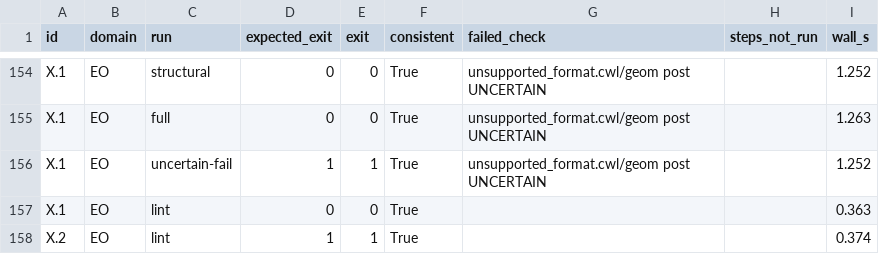
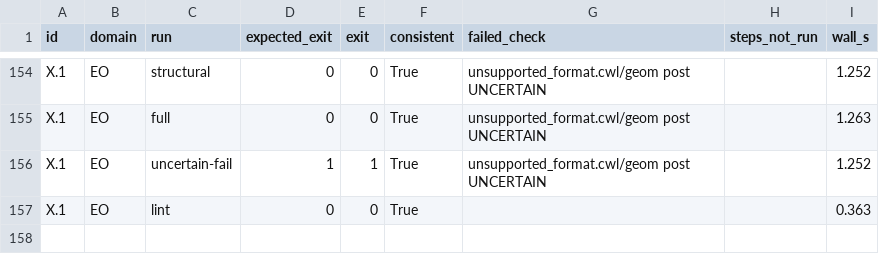
Before and after one commit to dfg-sos/format-aware-cwl-icsa27-artifact, a CSV file: scenarios/results/summary.csv, drawn as a sheet; only a part is shown, gaps mark what is left out.

```diff
--- a/scenarios/results/summary.csv
+++ b/scenarios/results/summary.csv
@@ -157,2 +157 @@ X.1,EO,uncertain-fail,1,1,True,unsupported_format.cwl/geom post UNCERTAIN,,1.252
 X.1,EO,lint,0,0,True,,,0.363
-X.2,EO,lint,1,1,True,,,0.374
```
Also changed, not shown: scenarios/results/matrix.csv, scenarios/stats/scenarios.csv, 6 other files.
